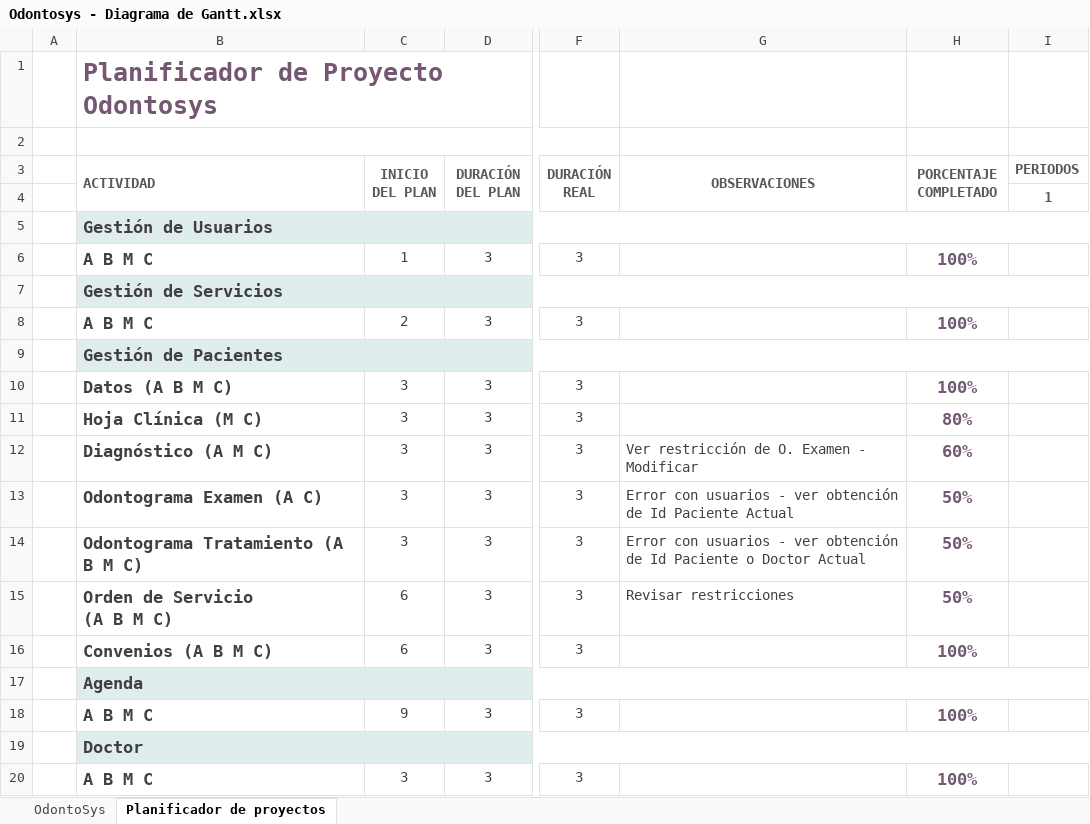
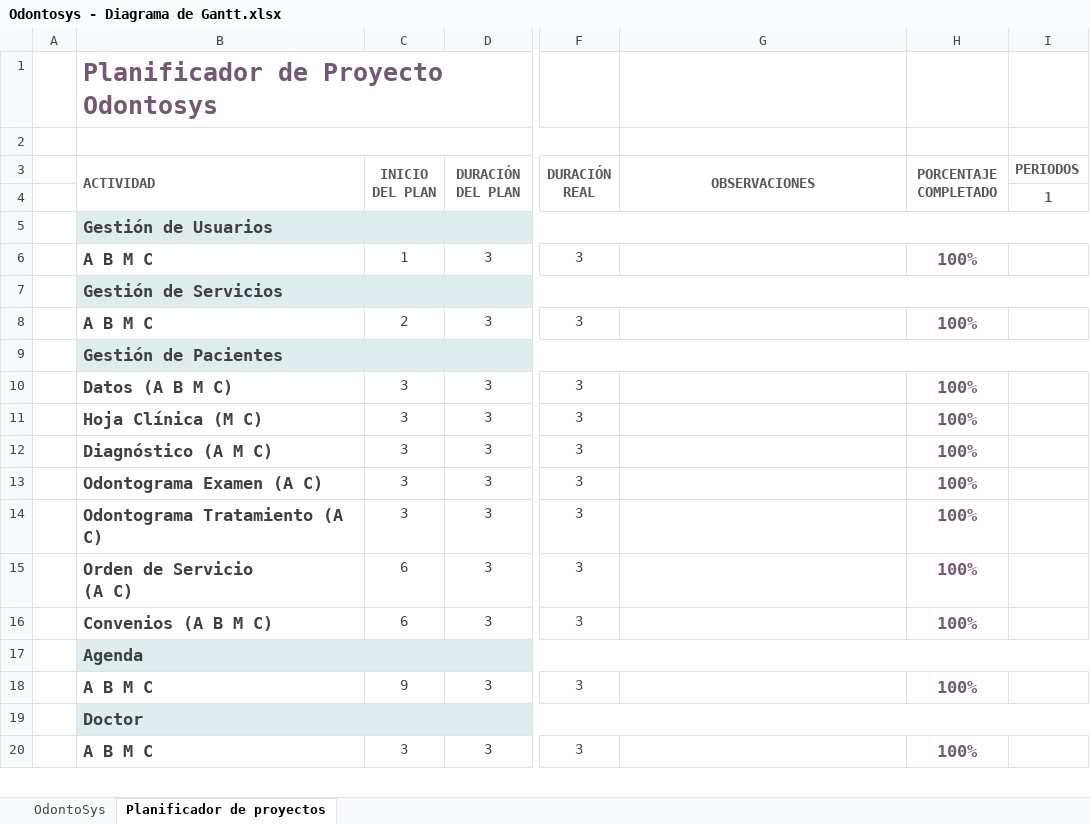
Before and after one commit to milcabisag/Odontosys2017, an Excel workbook: Odontosys - Diagrama de Gantt.xlsx, sheet Planificador de proyectos, drawn as a sheet; only a part is shown, gaps mark what is left out; values as stored, in another font and other column widths than the file's, no borders; conditional formats not drawn; ↵ is a line break in a cell; the diff names each change by its address in the sheet, - before the commit and + after, or states it on an @@ line.

Commit message:
Odontograma
AC de Odontogramas Examen y Tratamiento
AC de Orden de Servicio

```diff
--- a/Odontosys - Diagrama de Gantt.xlsx (sheet Planificador de proyectos)
+++ b/Odontosys - Diagrama de Gantt.xlsx (sheet Planificador de proyectos)
-H11 (PORCENTAJE COMPLETADO): 80%
+H11 (PORCENTAJE COMPLETADO): 100%
-G12 (OBSERVACIONES): Ver restricción de O. Examen - Modificar
+G12 (OBSERVACIONES): (empty)
-H12 (PORCENTAJE COMPLETADO): 60%
+H12 (PORCENTAJE COMPLETADO): 100%
-G13 (OBSERVACIONES): Error con usuarios - ver obtención de Id Paciente Actual
+G13 (OBSERVACIONES): (empty)
-H13:H15 (PORCENTAJE COMPLETADO): 50%
+H13:H15 (PORCENTAJE COMPLETADO): 100%
-B14 (ACTIVIDAD): Odontograma Tratamiento (A B M C)
+B14 (ACTIVIDAD): Odontograma Tratamiento (A C)
-G14 (OBSERVACIONES): Error con usuarios - ver obtención de Id Paciente o Doctor Actual
+G14 (OBSERVACIONES): (empty)
-B15 (ACTIVIDAD): Orden de Servicio ↵ (A B M C)
+B15 (ACTIVIDAD): Orden de Servicio ↵ (A C)
-G15 (OBSERVACIONES): Revisar restricciones
+G15 (OBSERVACIONES): (empty)
```
Also changed, not shown: sheet OdontoSys, 8 other files.
